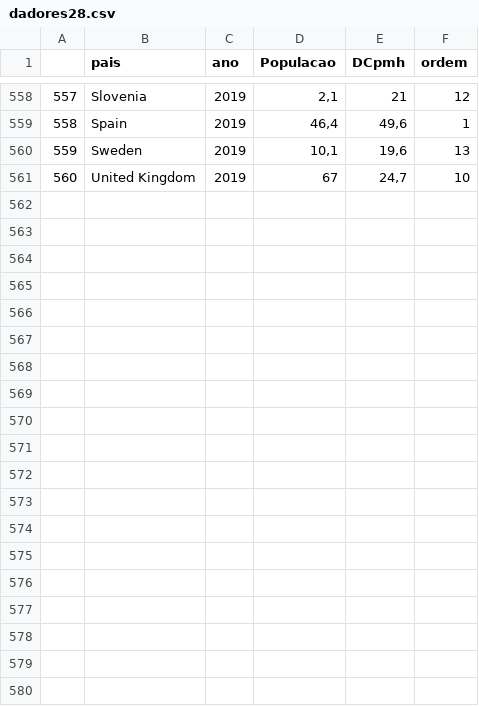
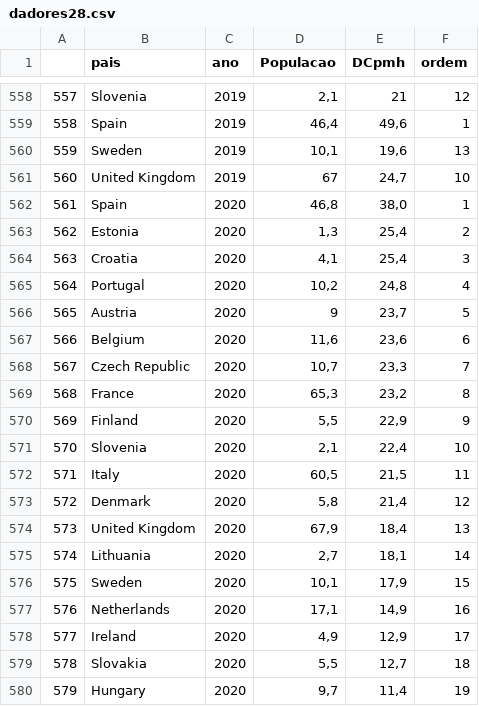
Before and after one commit to balima78/appUE28, a CSV file: dadores28.csv, drawn as a sheet; only a part is shown, gaps mark what is left out; the diff covers the shown part only.

```diff
--- a/dadores28.csv
+++ b/dadores28.csv
@@ -561 +561,20 @@
 560;United Kingdom;2019;67;24,7;10
+561;Spain;2020;46,8;38,0;1
+562;Estonia;2020;1,3;25,4;2
+563;Croatia;2020;4,1;25,4;3
+564;Portugal;2020;10,2;24,8;4
+565;Austria;2020;9;23,7;5
+566;Belgium;2020;11,6;23,6;6
+567;Czech Republic;2020;10,7;23,3;7
+568;France;2020;65,3;23,2;8
+569;Finland;2020;5,5;22,9;9
+570;Slovenia;2020;2,1;22,4;10
+571;Italy;2020;60,5;21,5;11
+572;Denmark;2020;5,8;21,4;12
+573;United Kingdom;2020;67,9;18,4;13
+574;Lithuania;2020;2,7;18,1;14
+575;Sweden;2020;10,1;17,9;15
+576;Netherlands;2020;17,1;14,9;16
+577;Ireland;2020;4,9;12,9;17
+578;Slovakia;2020;5,5;12,7;18
+579;Hungary;2020;9,7;11,4;19
```
Also changed, not shown: 9 added rows elsewhere in this file, cdtxtaxa28.csv, ldtxtaxa28.csv, 4 other files.
